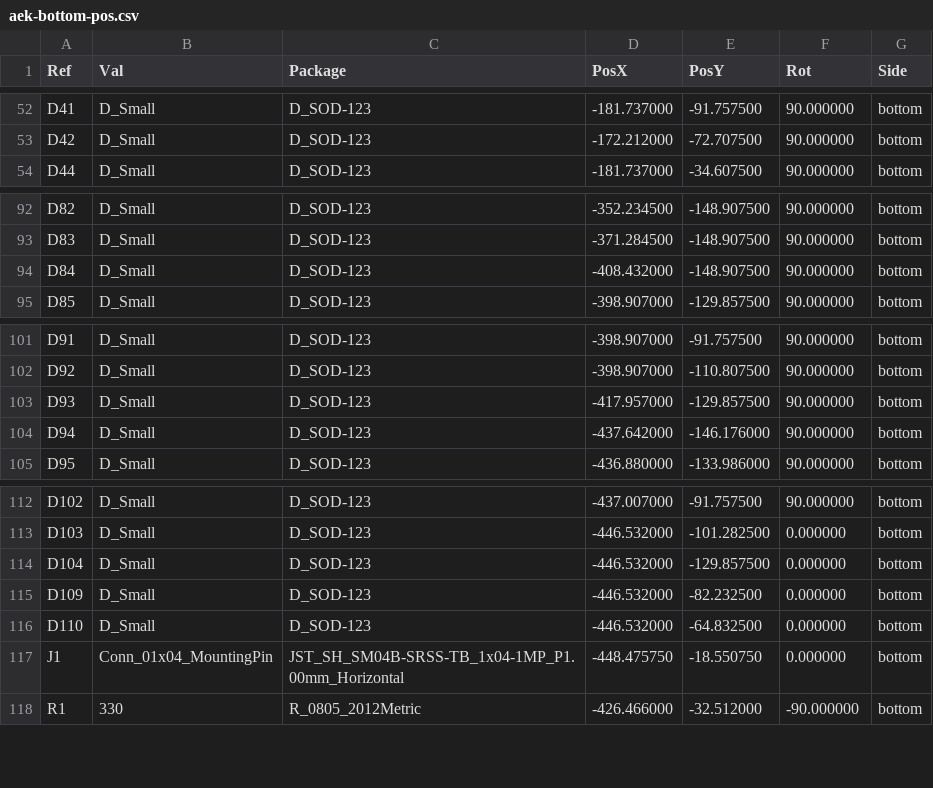
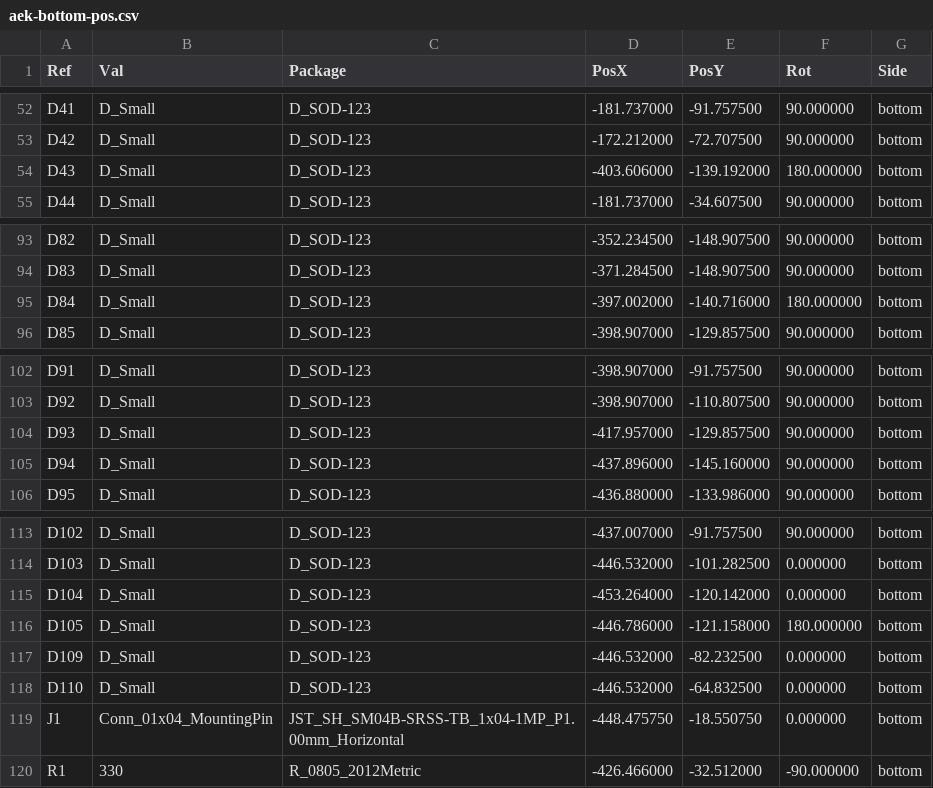
Before and after one commit to djvs/aek, a CSV file: outputs/gerber/aek-bottom-pos.csv, drawn as a sheet; only a part is shown, gaps mark what is left out.

```diff
--- a/outputs/gerber/aek-bottom-pos.csv
+++ b/outputs/gerber/aek-bottom-pos.csv
@@ -53,2 +53,3 @@ Ref,Val,Package,PosX,PosY,Rot,Side
 "D42","D_Small","D_SOD-123",-172.212000,-72.707500,90.000000,bottom
+"D43","D_Small","D_SOD-123",-403.606000,-139.192000,180.000000,bottom
 "D44","D_Small","D_SOD-123",-181.737000,-34.607500,90.000000,bottom
@@ -93,3 +94,3 @@ Ref,Val,Package,PosX,PosY,Rot,Side
 "D83","D_Small","D_SOD-123",-371.284500,-148.907500,90.000000,bottom
-"D84","D_Small","D_SOD-123",-408.432000,-148.907500,90.000000,bottom
+"D84","D_Small","D_SOD-123",-397.002000,-140.716000,180.000000,bottom
 "D85","D_Small","D_SOD-123",-398.907000,-129.857500,90.000000,bottom
@@ -103,3 +104,3 @@ Ref,Val,Package,PosX,PosY,Rot,Side
 "D93","D_Small","D_SOD-123",-417.957000,-129.857500,90.000000,bottom
-"D94","D_Small","D_SOD-123",-437.642000,-146.176000,90.000000,bottom
+"D94","D_Small","D_SOD-123",-437.896000,-145.160000,90.000000,bottom
 "D95","D_Small","D_SOD-123",-436.880000,-133.986000,90.000000,bottom
@@ -113,3 +114,4 @@ Ref,Val,Package,PosX,PosY,Rot,Side
 "D103","D_Small","D_SOD-123",-446.532000,-101.282500,0.000000,bottom
-"D104","D_Small","D_SOD-123",-446.532000,-129.857500,0.000000,bottom
+"D104","D_Small","D_SOD-123",-453.264000,-120.142000,0.000000,bottom
+"D105","D_Small","D_SOD-123",-446.786000,-121.158000,180.000000,bottom
 "D109","D_Small","D_SOD-123",-446.532000,-82.232500,0.000000,bottom
```
Also changed, not shown: 27 other files.
